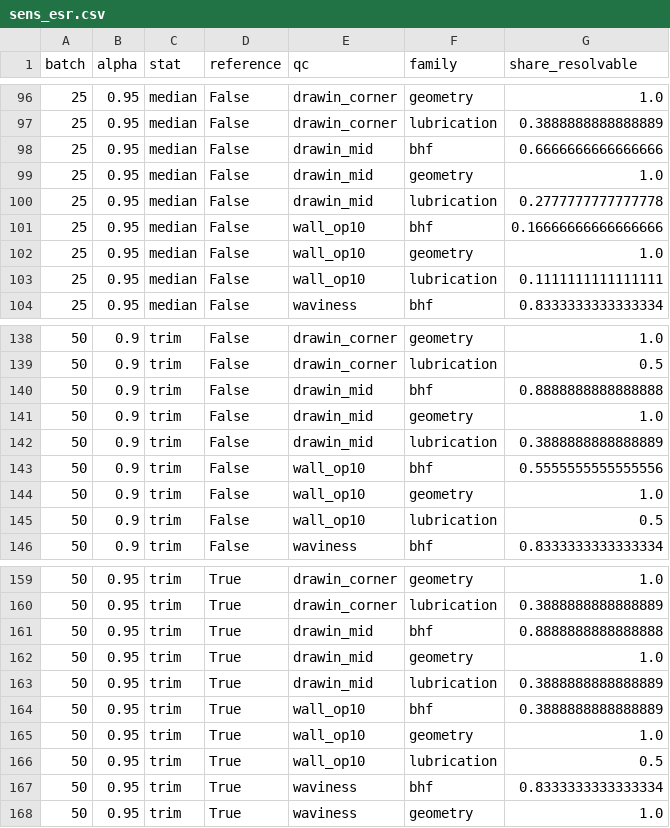
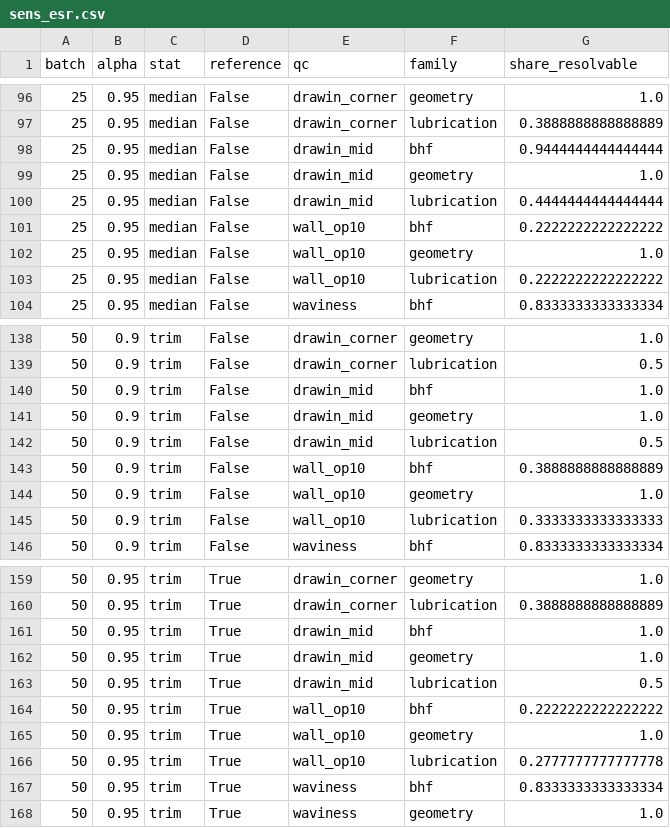
Before and after one commit to htcanseven/Claude, a CSV file: results/sens_esr.csv, drawn as a sheet; only a part is shown, gaps mark what is left out; the diff covers the shown part only.

```diff
--- a/results/sens_esr.csv
+++ b/results/sens_esr.csv
@@ -97,8 +97,8 @@ batch,alpha,stat,reference,qc,family,share_resolvable
 25,0.95,median,False,drawin_corner,lubrication,0.3888888888888889
-25,0.95,median,False,drawin_mid,bhf,0.6666666666666666
+25,0.95,median,False,drawin_mid,bhf,0.9444444444444444
 25,0.95,median,False,drawin_mid,geometry,1.0
-25,0.95,median,False,drawin_mid,lubrication,0.2777777777777778
-25,0.95,median,False,wall_op10,bhf,0.16666666666666666
+25,0.95,median,False,drawin_mid,lubrication,0.4444444444444444
+25,0.95,median,False,wall_op10,bhf,0.2222222222222222
 25,0.95,median,False,wall_op10,geometry,1.0
-25,0.95,median,False,wall_op10,lubrication,0.1111111111111111
+25,0.95,median,False,wall_op10,lubrication,0.2222222222222222
 25,0.95,median,False,waviness,bhf,0.8333333333333334
@@ -139,8 +139,8 @@ batch,alpha,stat,reference,qc,family,share_resolvable
 50,0.9,trim,False,drawin_corner,lubrication,0.5
-50,0.9,trim,False,drawin_mid,bhf,0.8888888888888888
+50,0.9,trim,False,drawin_mid,bhf,1.0
 50,0.9,trim,False,drawin_mid,geometry,1.0
-50,0.9,trim,False,drawin_mid,lubrication,0.3888888888888889
-50,0.9,trim,False,wall_op10,bhf,0.5555555555555556
+50,0.9,trim,False,drawin_mid,lubrication,0.5
+50,0.9,trim,False,wall_op10,bhf,0.3888888888888889
 50,0.9,trim,False,wall_op10,geometry,1.0
-50,0.9,trim,False,wall_op10,lubrication,0.5
+50,0.9,trim,False,wall_op10,lubrication,0.3333333333333333
 50,0.9,trim,False,waviness,bhf,0.8333333333333334
@@ -160,8 +160,8 @@ batch,alpha,stat,reference,qc,family,share_resolvable
 50,0.95,trim,True,drawin_corner,lubrication,0.3888888888888889
-50,0.95,trim,True,drawin_mid,bhf,0.8888888888888888
+50,0.95,trim,True,drawin_mid,bhf,1.0
 50,0.95,trim,True,drawin_mid,geometry,1.0
-50,0.95,trim,True,drawin_mid,lubrication,0.3888888888888889
-50,0.95,trim,True,wall_op10,bhf,0.3888888888888889
+50,0.95,trim,True,drawin_mid,lubrication,0.5
+50,0.95,trim,True,wall_op10,bhf,0.2222222222222222
 50,0.95,trim,True,wall_op10,geometry,1.0
-50,0.95,trim,True,wall_op10,lubrication,0.5
+50,0.95,trim,True,wall_op10,lubrication,0.2777777777777778
 50,0.95,trim,True,waviness,bhf,0.8333333333333334
```
Also changed, not shown: 51 edited cells elsewhere in this file, results/alt_effects.csv, results/alt_floor.csv, 32 other files.
